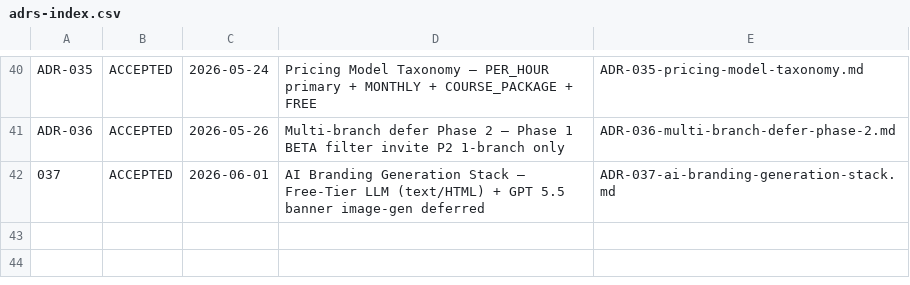
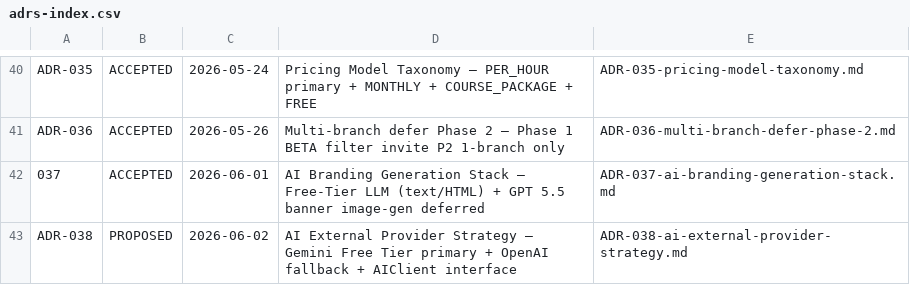
Before and after one commit to VictorAurelius/2026-Kite-Class-Platform, a CSV file: documents/02-architecture/adr/adrs-index.csv, drawn as a sheet; only a part is shown, gaps mark what is left out.

Commit message:
feat(wave-local-doable-8-bucket-d): GAP-867 design — AI external provider ADR + observability plan (#2076)
Design phase deliverable for GAP-867 (External AI provider integration + observability + load verify),
spun out from GAP-005 Wave 6 architecture pivot (Ollama → external API only, commit 2826cd2f).

Artifacts shipped (docs-only PR, CI = quality-docs.yml):

- documents/02-architecture/adr/ADR-038-ai-external-provider-strategy.md (PROPOSED)
  - Provider selection: Gemini Free Tier primary + OpenAI fallback + Bedrock deferred Phase 2
  - AIClient provider-agnostic interface design (NotificationChannel-style per design-patterns.md §3.10)
  - Config-driven switch (ai.provider.primary / ai.provider.fallback / ai.circuit-breaker.*)
  - PDPL 2023 cross-border data flow compliance posture
  - Doc-sync §2.7 stale refs sweep (Ollama refs grandfathered prospectively per Wave 6 rescope)
- documents/02-architecture/ai-external-observability-plan.md (PROPOSED)
  - Metrics (call count + latency p50/p95/p99 + token usage + cost USD per-tenant)
  - Structured JSON logs (PII-scrubbed via SHA-256 hashes per logs-format-standard.md)
  - Error classification taxonomy (8 codes)
  - Grafana dashboard panel layout (4 rows × 3-5 panels) + alert rules outline
  - k6 load test scenario outline (100 concurrent users, 30/40/30 Premium/Pro/Free split)
- documents/01-business/kitehub/ai-branding/api-contract.md (header note added)
  - Documents provider-agnostic AIClient abstraction citing ADR-038 + observability plan
- documents/04-quality/gaps/phase-1-beta/GAP-867-*.md (status PARTIAL completion 40%)
- documents/04-quality/gaps/gap-status.csv (GAP-867 row synced)
- documents/02-architecture/adr/adrs-index.csv (ADR-038 row added)

No scaffold code (per task spec scope = design phase only).

Follow-up implementation wave will ship:
- AIClient interface + GeminiAIClient + OpenAIClient impls + Resilience4j wiring
- Micrometer metric registration + Grafana JSON authoring + Prometheus alert rules
- k6 load test execution + performance audit report

Local CI parity (per ci-queue-local-runner-threshold.md):
- check-adrs-index-csv.sh PASS (32 rows)
- check-gap-status-csv.sh PASS (657 rows)

Co-authored-by: VictorAurelius <vannkite@outlook.com>

```diff
--- a/documents/02-architecture/adr/adrs-index.csv
+++ b/documents/02-architecture/adr/adrs-index.csv
@@ -42 +42,2 @@ ADR-036,ACCEPTED,2026-05-26,Multi-branch defer Phase 2 — Phase 1 BETA filter i
 037,ACCEPTED,2026-06-01,AI Branding Generation Stack — Free-Tier LLM (text/HTML) + GPT 5.5 banner image-gen deferred,ADR-037-ai-branding-generation-stack.md
+ADR-038,PROPOSED,2026-06-02,AI External Provider Strategy — Gemini Free Tier primary + OpenAI fallback + AIClient interface,ADR-038-ai-external-provider-strategy.md
```
Also changed, not shown: documents/04-quality/gaps/gap-status.csv, 4 other files.
